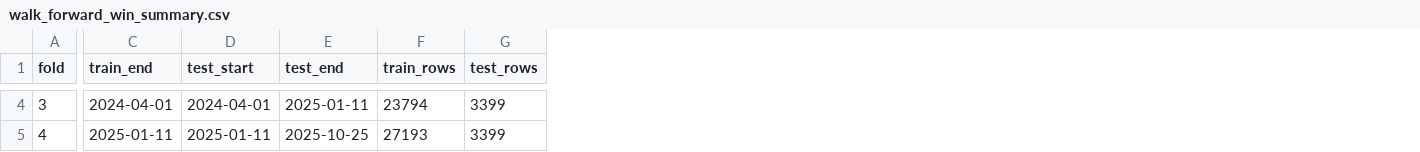
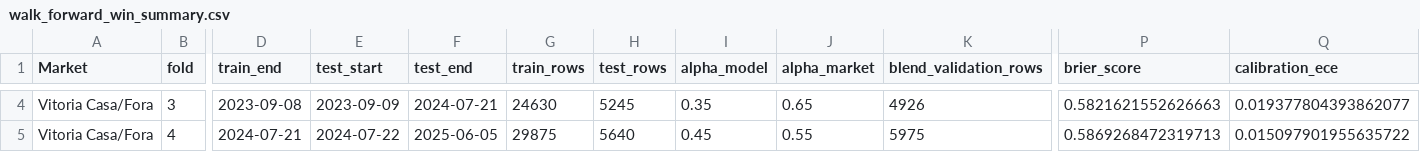
Before and after one commit to moisesgodinho/apostas-bot, a CSV file: outputs/walk_forward_win_summary.csv, drawn as a sheet; only a part is shown, gaps mark what is left out; addresses are those after the commit; the diff covers the shown part only; the diff names each change by its address in the sheet, - before the commit and + after, or states it on an @@ line.

```diff
--- a/outputs/walk_forward_win_summary.csv
+++ b/outputs/walk_forward_win_summary.csv
+column A (Market), rows 4-5: Vitoria Casa/Fora | Vitoria Casa/Fora
+column I (alpha_model), rows 4-5: 0.35 | 0.45
+column J (alpha_market), rows 4-5: 0.65 | 0.55
+column K (blend_validation_rows), rows 4-5: 4926 | 5975
+column P (brier_score), rows 4-5: 0.5821621552626663 | 0.5869268472319713
+column Q (calibration_ece), rows 4-5: 0.019377804393862077 | 0.015097901955635722
-D4 (train_end): 2024-04-01
+D4 (train_end): 2023-09-08
-E4 (test_start): 2024-04-01
+E4 (test_start): 2023-09-09
-F4 (test_end): 2025-01-11
+F4 (test_end): 2024-07-21
-G4 (train_rows): 23794
+G4 (train_rows): 24630
-H4 (test_rows): 3399
+H4 (test_rows): 5245
-D5 (train_end): 2025-01-11
+D5 (train_end): 2024-07-21
-E5 (test_start): 2025-01-11
+E5 (test_start): 2024-07-22
-F5 (test_end): 2025-10-25
+F5 (test_end): 2025-06-05
-G5 (train_rows): 27193
+G5 (train_rows): 29875
-H5 (test_rows): 3399
+H5 (test_rows): 5640
```
Also changed, not shown: 74 edited cells elsewhere in this file, outputs/calibration_metrics_summary.csv, outputs/filter_optimization_summary.csv, 33 other files.
